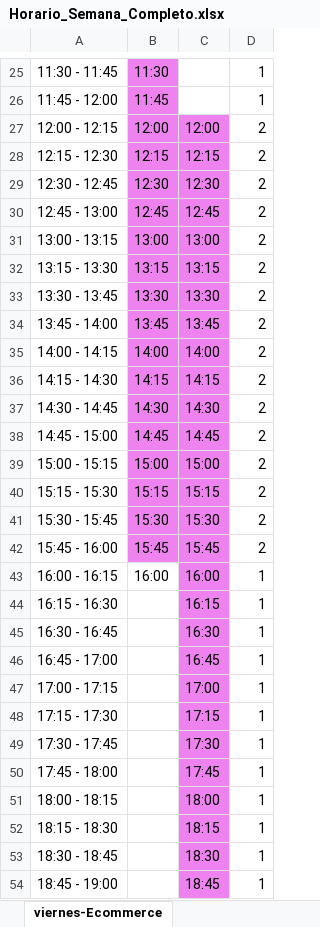
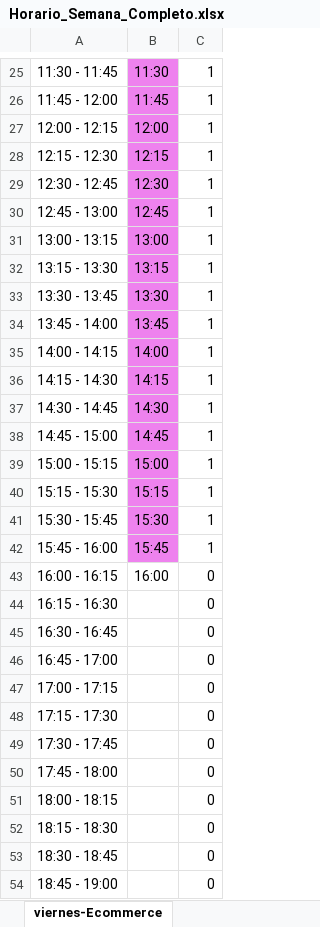
Before and after one commit to xXThiago34Xx/SupervisorPV, an Excel workbook: Horario_Semana_Completo.xlsx, sheet viernes-Ecommerce, drawn as a sheet; only a part is shown, gaps mark what is left out; values as stored, in another font and other column widths than the file's, no borders; removed rows and columns are numbered as before the commit, all else as after; the diff covers the shown part only; the diff names each change by its address in the sheet, - before the commit and + after, or states it on an @@ line.

```diff
--- a/Horario_Semana_Completo.xlsx (sheet viernes-Ecommerce)
+++ b/Horario_Semana_Completo.xlsx (sheet viernes-Ecommerce)
-column C, rows 27-54: 12:00 | 12:15 | 12:30 | 12:45 | 13:00 | 13:15 | 13:30 | 13:45 | 14:00 | 14:15 | 14:30 | 14:45 | 15:00 | 15:15 | 15:30 | 15:45 | 16:00 | 16:15 | 16:30 | 16:45 | 17:00 | 17:15 | 17:30 | 17:45 | 18:00 | 18:15 | 18:30 | 18:45
-C27:C42: 2
+C27:C42: 1
-C43:C54: 1
+C43:C54: 0
```
Also changed, not shown: 8 edited cells elsewhere in this sheet, sheet lunes-Ecommerce, sheet martes-Ecommerce, sheet jueves-Ecommerce, sheet miércoles-Ecommerce, sheet sábado-Ecommerce, sheet miércoles-RS, 5 more sheets, ES_Semanal.xlsx, 54 other files.
